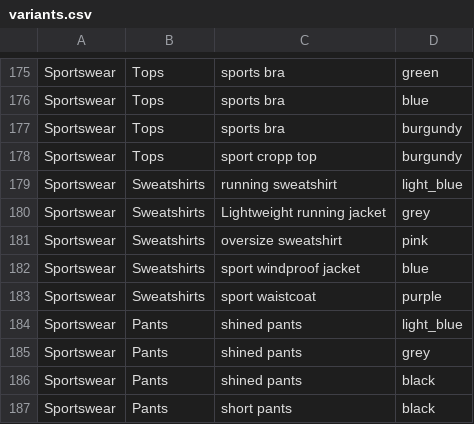
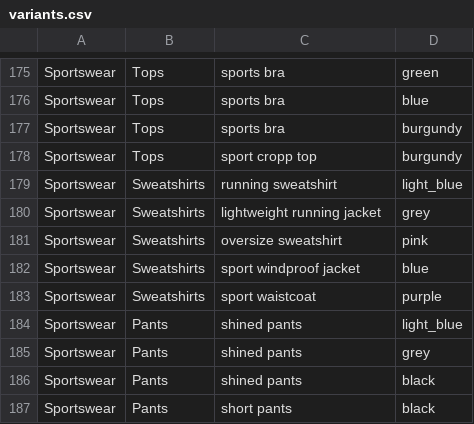
Before and after one commit to spree/spree, a CSV file: sample/db/samples/variants.csv, drawn as a sheet; only a part is shown, gaps mark what is left out.

Commit message:
Remove capital L from lightweight.

```diff
--- a/sample/db/samples/variants.csv
+++ b/sample/db/samples/variants.csv
@@ -179,3 +179,3 @@ Sportswear,Tops,sport cropp top,burgundy
 Sportswear,Sweatshirts,running sweatshirt,light_blue
-Sportswear,Sweatshirts,Lightweight running jacket,grey
+Sportswear,Sweatshirts,lightweight running jacket,grey
 Sportswear,Sweatshirts,oversize sweatshirt,pink
```
